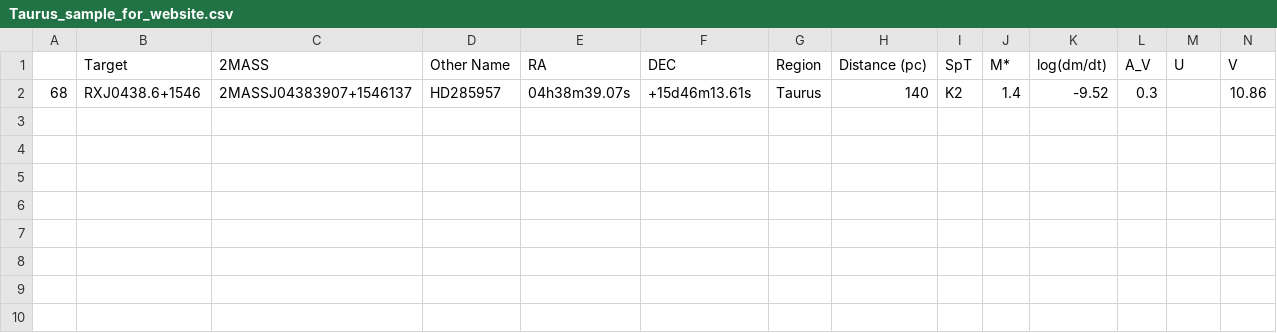
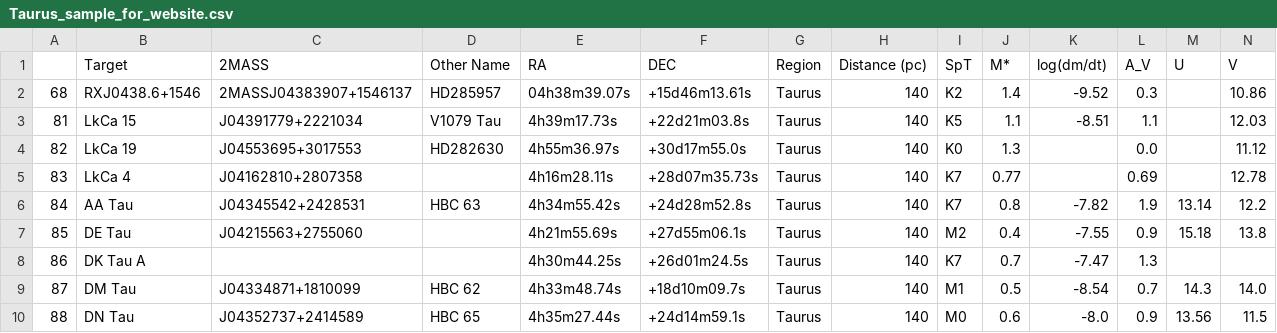
Before and after one commit to spacetelescope/ullyses-utils, a CSV file: utils/data/target_metadata/Taurus_sample_for_website.csv, drawn as a sheet; only a part is shown; rows hold the shown columns only; the diff names each change by its address in the sheet, - before the commit and + after, or states it on an @@ line.

Commit message:
Updated csv CTTS tables based on the full_sample excel file

```diff
--- a/utils/data/target_metadata/Taurus_sample_for_website.csv
+++ b/utils/data/target_metadata/Taurus_sample_for_website.csv
+row 3: 81 | LkCa 15 | J04391779+2221034 | V1079 Tau | 4h39m17.73s | +22d21m03.8s | Taurus | 140 | K5 | 1.1 | -8.51 | 1.1 |  | 12.03
+row 4: 82 | LkCa 19 | J04553695+3017553 | HD282630 | 4h55m36.97s | +30d17m55.0s | Taurus | 140 | K0 | 1.3 |  | 0.0 |  | 11.12
+row 5: 83 | LkCa 4 | J04162810+2807358 |  | 4h16m28.11s | +28d07m35.73s | Taurus | 140 | K7 | 0.77 |  | 0.69 |  | 12.78
+row 6: 84 | AA Tau | J04345542+2428531 | HBC 63 | 4h34m55.42s | +24d28m52.8s | Taurus | 140 | K7 | 0.8 | -7.82 | 1.9 | 13.14 | 12.2
+row 7: 85 | DE Tau | J04215563+2755060 |  | 4h21m55.69s | +27d55m06.1s | Taurus | 140 | M2 | 0.4 | -7.55 | 0.9 | 15.18 | 13.8
+row 8: 86 | DK Tau A |  |  | 4h30m44.25s | +26d01m24.5s | Taurus | 140 | K7 | 0.7 | -7.47 | 1.3
+row 9: 87 | DM Tau | J04334871+1810099 | HBC 62 | 4h33m48.74s | +18d10m09.7s | Taurus | 140 | M1 | 0.5 | -8.54 | 0.7 | 14.3 | 14.0
+row 10: 88 | DN Tau | J04352737+2414589 | HBC 65 | 4h35m27.44s | +24d14m59.1s | Taurus | 140 | M0 | 0.6 | -8.0 | 0.9 | 13.56 | 11.5
```
Also changed, not shown: utils/data/target_metadata/Lupus_sample_for_website.csv.
